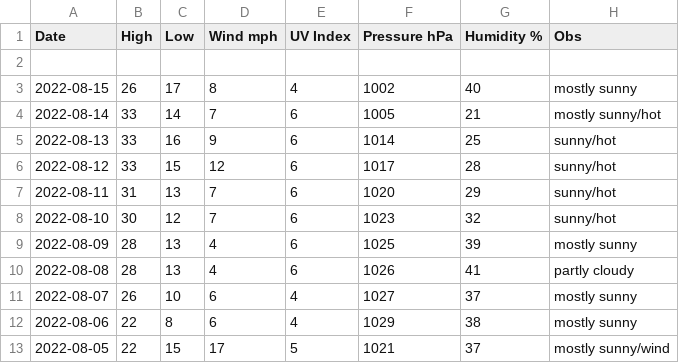
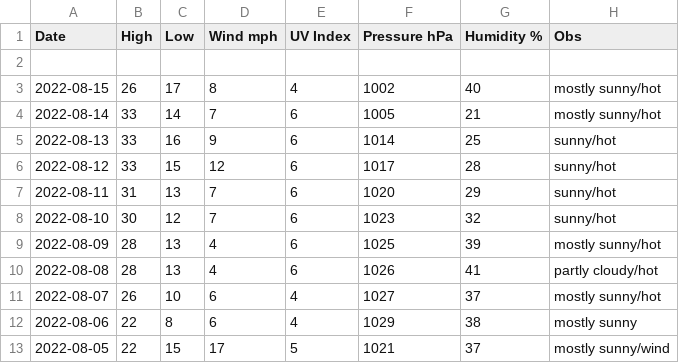
Before and after one commit to tu2/os_specific, a CSV file: linux/csv_file.csv, drawn as a sheet; only a part is shown.

Commit message:
Update csv_file.csv

```diff
--- a/linux/csv_file.csv
+++ b/linux/csv_file.csv
@@ -2,3 +2,3 @@ Date,High,Low,Wind mph,UV Index,Pressure hPa,Humidity %,Obs
 
-2022-08-15,26,17,8,4,1002,40,mostly sunny
+2022-08-15,26,17,8,4,1002,40,mostly sunny/hot
 2022-08-14,33,14,7,6,1005,21,mostly sunny/hot
@@ -8,5 +8,5 @@ Date,High,Low,Wind mph,UV Index,Pressure hPa,Humidity %,Obs
 2022-08-10,30,12,7,6,1023,32,sunny/hot
-2022-08-09,28,13,4,6,1025,39,mostly sunny
-2022-08-08,28,13,4,6,1026,41,partly cloudy
-2022-08-07,26,10,6,4,1027,37,mostly sunny
+2022-08-09,28,13,4,6,1025,39,mostly sunny/hot
+2022-08-08,28,13,4,6,1026,41,partly cloudy/hot
+2022-08-07,26,10,6,4,1027,37,mostly sunny/hot
 2022-08-06,22,8,6,4,1029,38,mostly sunny
```
